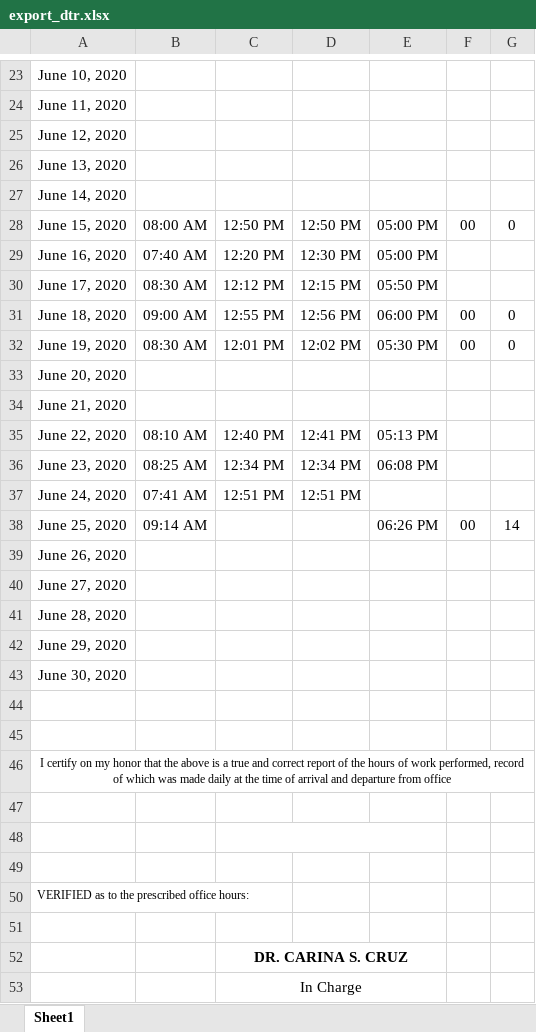
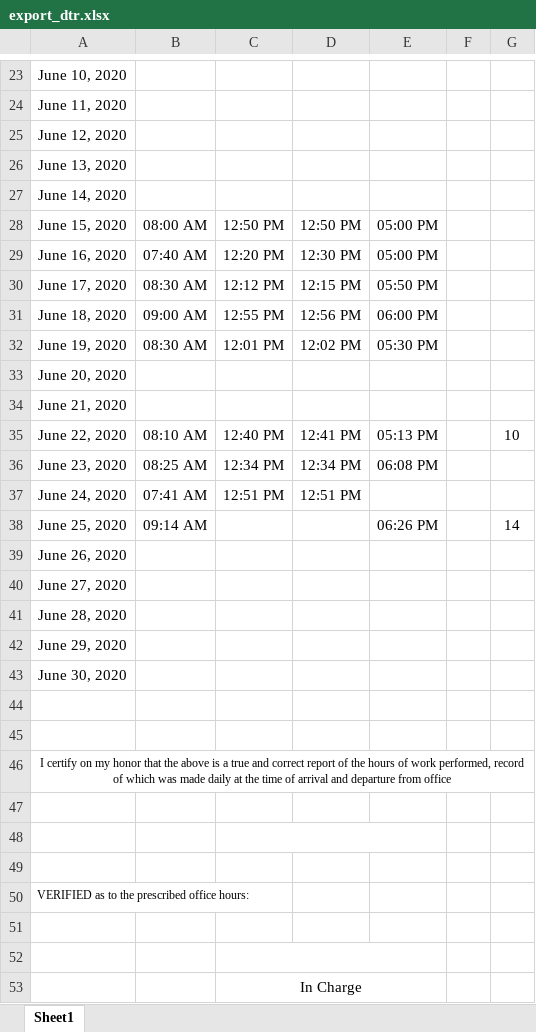
Before and after one commit to princezhian19/fas2020, an Excel workbook: export_dtr.xlsx, sheet Sheet1, drawn as a sheet; only a part is shown, gaps mark what is left out; values as stored, in another font and other column widths than the file's, no borders; the diff names each change by its address in the sheet, - before the commit and + after, or states it on an @@ line.

```diff
--- a/export_dtr.xlsx (sheet Sheet1)
+++ b/export_dtr.xlsx (sheet Sheet1)
-F28: 00
+F28: (empty)
-G28: 0
+G28: (empty)
-F31:F32: 00
+F31:F32: (empty)
-G31:G32: 0
+G31:G32: (empty)
-G35: (empty)
+G35: 10
-F38: 00
+F38: (empty)
-C52: DR. CARINA S. CRUZ
+C52: (empty)
```
Also changed, not shown: library/export_dtr.xlsx, 3 other files.
